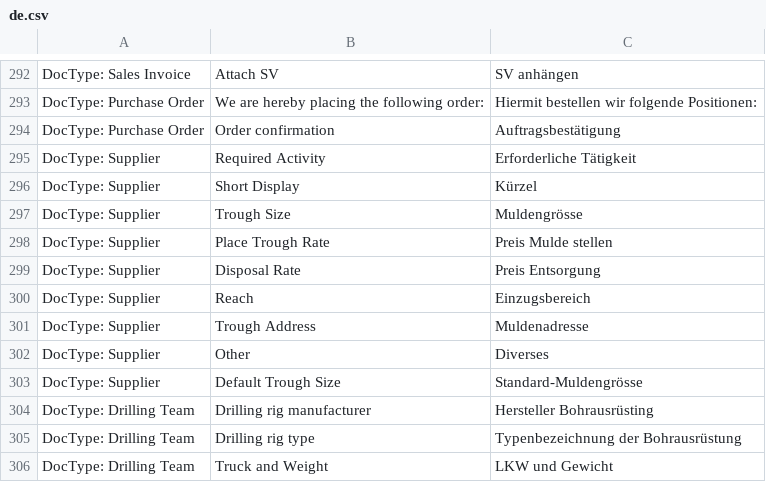
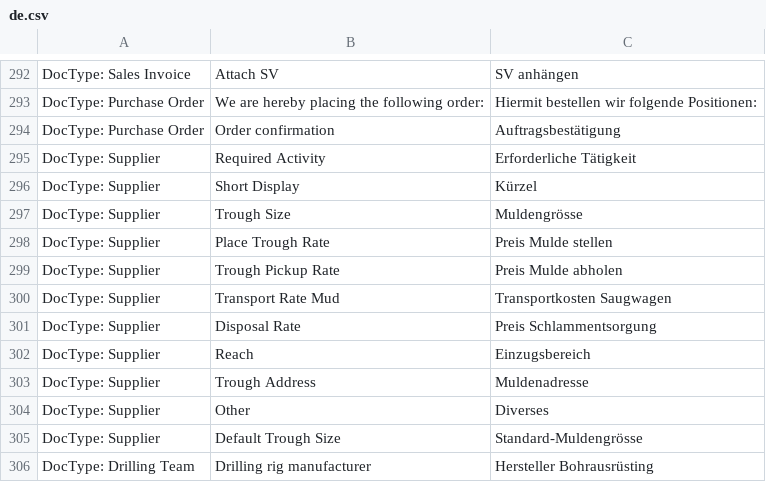
Before and after one commit to libracore/hb, a CSV file: heimbohrtechnik/translations/de.csv, drawn as a sheet; only a part is shown, gaps mark what is left out; the shorter side is filled out with more unchanged rows.

Commit message:
changes to supplier activity parameters

```diff
--- a/heimbohrtechnik/translations/de.csv
+++ b/heimbohrtechnik/translations/de.csv
@@ -298,3 +298,5 @@ DocType: Supplier,Trough Size,Muldengrösse
 DocType: Supplier,Place Trough Rate,Preis Mulde stellen
-DocType: Supplier,Disposal Rate,Preis Entsorgung
+DocType: Supplier,Trough Pickup Rate,Preis Mulde abholen
+DocType: Supplier,Transport Rate Mud,Transportkosten Saugwagen
+DocType: Supplier,Disposal Rate,Preis Schlammentsorgung
 DocType: Supplier,Reach,Einzugsbereich
```
Also changed, not shown: 2 other files.
